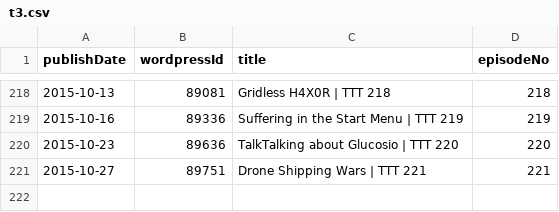
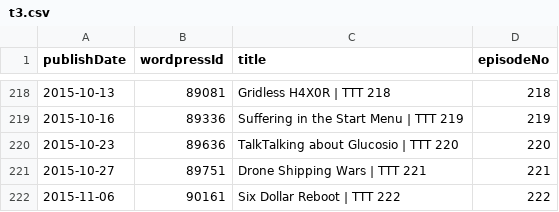
Before and after one commit to Cj-Malone/jb_data, a CSV file: shows/t3.csv, drawn as a sheet; only a part is shown, gaps mark what is left out; the diff names each change by its address in the sheet, - before the commit and + after, or states it on an @@ line.

Commit message:
t3222

```diff
--- a/shows/t3.csv
+++ b/shows/t3.csv
+row 222: 2015-11-06 | 90161 | Six Dollar Reboot | TTT 222 | 222
```
